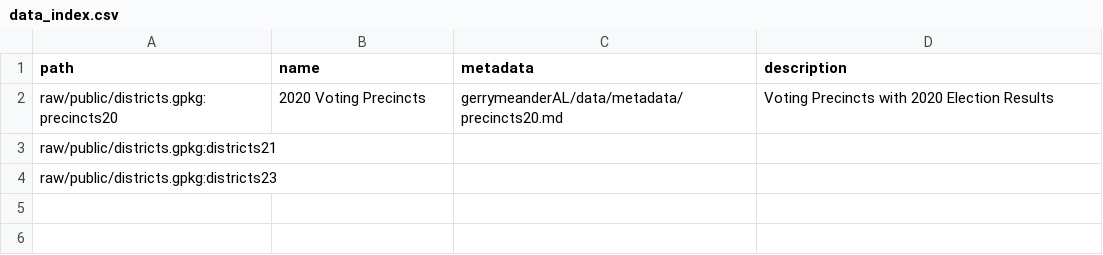
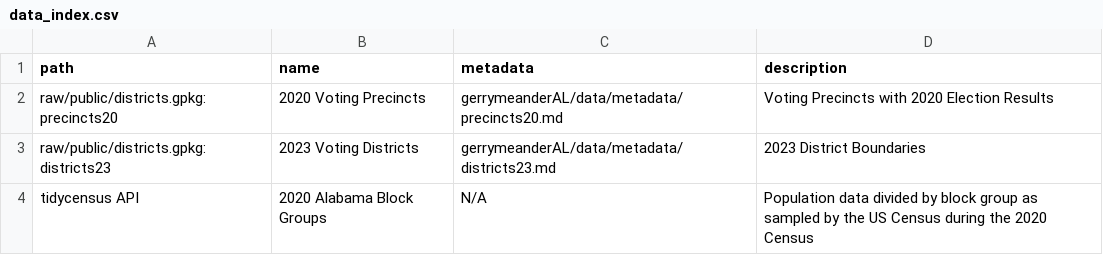
Before and after one commit to lnerbonne/gerrymanderAL, a CSV file: data/data_index.csv, drawn as a sheet.

Commit message:
metadata clean up

```diff
--- a/data/data_index.csv
+++ b/data/data_index.csv
@@ -2,3 +2,3 @@ path,name,metadata,description
 raw/public/districts.gpkg:precincts20,2020 Voting Precincts,gerrymeanderAL/data/metadata/precincts20.md,Voting Precincts with 2020 Election Results
-raw/public/districts.gpkg:districts21,,,
-raw/public/districts.gpkg:districts23,,,
+raw/public/districts.gpkg:districts23,2023 Voting Districts,gerrymeanderAL/data/metadata/districts23.md,2023 District Boundaries
+tidycensus API, 2020 Alabama Block Groups, N/A, Population data divided by block group as sampled by the US Census during the 2020 Census
```
Also changed, not shown: 3 other files.
